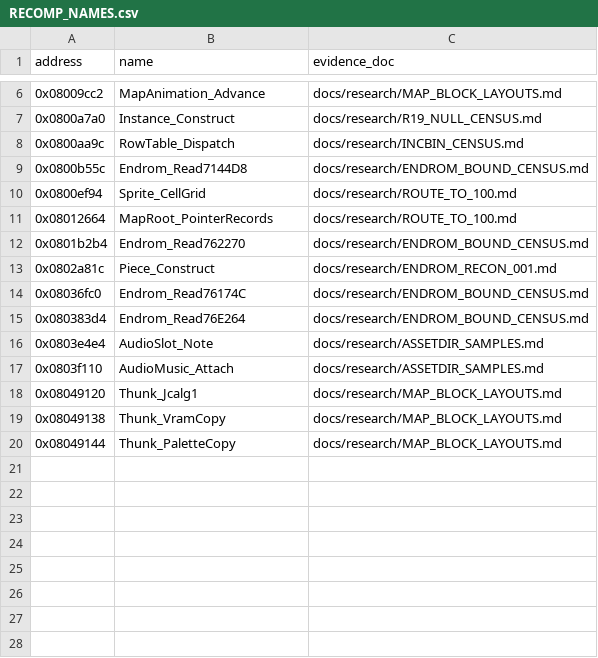
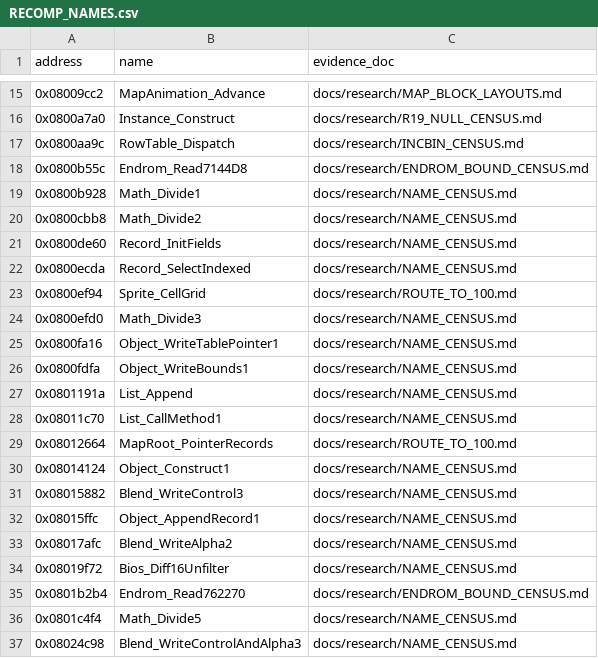
Before and after one commit to siruiusamory-cmyk/buusfury-decomp, a CSV file: docs/research/RECOMP_NAMES.csv, drawn as a sheet; only a part is shown, gaps mark what is left out; the shorter side is filled out with more unchanged rows; the diff covers the shown part only; the diff names each change by its address in the sheet, - before the commit and + after, or states it on an @@ line.

Commit message:
Batch the naming tools and name eight object helpers by behaviour

```diff
--- a/docs/research/RECOMP_NAMES.csv
+++ b/docs/research/RECOMP_NAMES.csv
+row 19: 0x0800b928 | Math_Divide1 | docs/research/NAME_CENSUS.md
+row 20: 0x0800cbb8 | Math_Divide2 | docs/research/NAME_CENSUS.md
+row 21: 0x0800de60 | Record_InitFields | docs/research/NAME_CENSUS.md
+row 22: 0x0800ecda | Record_SelectIndexed | docs/research/NAME_CENSUS.md
+row 24: 0x0800efd0 | Math_Divide3 | docs/research/NAME_CENSUS.md
+row 25: 0x0800fa16 | Object_WriteTablePointer1 | docs/research/NAME_CENSUS.md
+row 26: 0x0800fdfa | Object_WriteBounds1 | docs/research/NAME_CENSUS.md
+row 27: 0x0801191a | List_Append | docs/research/NAME_CENSUS.md
+row 28: 0x08011c70 | List_CallMethod1 | docs/research/NAME_CENSUS.md
+row 30: 0x08014124 | Object_Construct1 | docs/research/NAME_CENSUS.md
+row 31: 0x08015882 | Blend_WriteControl3 | docs/research/NAME_CENSUS.md
+row 32: 0x08015ffc | Object_AppendRecord1 | docs/research/NAME_CENSUS.md
+row 33: 0x08017afc | Blend_WriteAlpha2 | docs/research/NAME_CENSUS.md
+row 34: 0x08019f72 | Bios_Diff16Unfilter | docs/research/NAME_CENSUS.md
+row 36: 0x0801c4f4 | Math_Divide5 | docs/research/NAME_CENSUS.md
+row 37: 0x08024c98 | Blend_WriteControlAndAlpha3 | docs/research/NAME_CENSUS.md
```
Also changed, not shown: 47 added rows elsewhere in this file, docs/ASM_INDEX.csv, docs/NAMING_LEDGER.csv, 37 other files.
